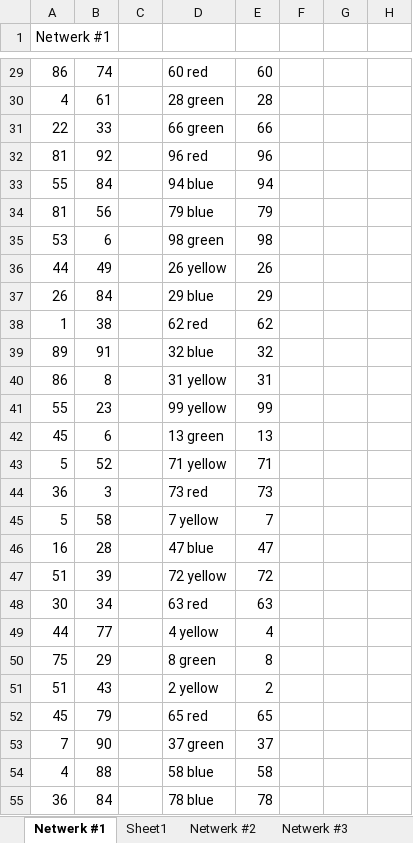
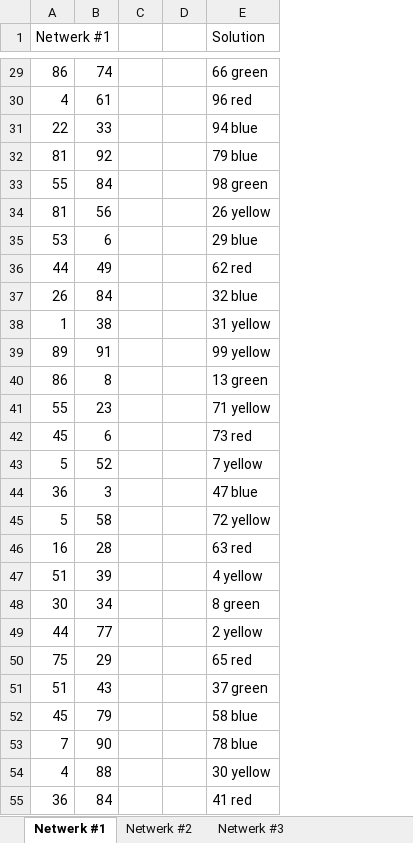
Before and after one commit to kimdebie/Heuristieken-Kaartkleuren, an Excel workbook: proof that we had a correct network output once ;).xlsx, sheet Netwerk #1, drawn as a sheet; only a part is shown, gaps mark what is left out; values as stored, in another font and other column widths than the file's, no cell formats; removed rows and columns are numbered as before the commit, all else as after; the diff covers the shown part only; the diff names each change by its address in the sheet, - before the commit and + after, or states it on an @@ line.

```diff
--- a/proof that we had a correct network output once ;).xlsx (sheet Netwerk #1)
+++ b/proof that we had a correct network output once ;).xlsx (sheet Netwerk #1)
-sheet tab: Sheet1
+column D, empty
-column E, rows 29-55: 60 | 28 | 66 | 96 | 94 | 79 | 98 | 26 | 29 | 62 | 32 | 31 | 99 | 13 | 71 | 73 | 7 | 47 | 72 | 63 | 4 | 8 | 2 | 65 | 37 | 58 | 78
-column F, empty
-column G, empty
-column H, empty
-E1: (empty)
+E1: Solution
-E29 (Solution): 60 red
+E29 (Solution): 66 green
-E30 (Solution): 28 green
+E30 (Solution): 96 red
-E31 (Solution): 66 green
+E31 (Solution): 94 blue
-E32 (Solution): 96 red
+E32 (Solution): 79 blue
-E33 (Solution): 94 blue
+E33 (Solution): 98 green
-E34 (Solution): 79 blue
+E34 (Solution): 26 yellow
-E35 (Solution): 98 green
+E35 (Solution): 29 blue
-E36 (Solution): 26 yellow
+E36 (Solution): 62 red
-E37 (Solution): 29 blue
+E37 (Solution): 32 blue
-E38 (Solution): 62 red
+E38 (Solution): 31 yellow
-E39 (Solution): 32 blue
+E39 (Solution): 99 yellow
-E40 (Solution): 31 yellow
+E40 (Solution): 13 green
-E41 (Solution): 99 yellow
+E41 (Solution): 71 yellow
-E42 (Solution): 13 green
+E42 (Solution): 73 red
-E43 (Solution): 71 yellow
+E43 (Solution): 7 yellow
-E44 (Solution): 73 red
+E44 (Solution): 47 blue
-E45 (Solution): 7 yellow
+E45 (Solution): 72 yellow
-E46 (Solution): 47 blue
+E46 (Solution): 63 red
-E47 (Solution): 72 yellow
+E47 (Solution): 4 yellow
-E48 (Solution): 63 red
+E48 (Solution): 8 green
-E49 (Solution): 4 yellow
+E49 (Solution): 2 yellow
-E50 (Solution): 8 green
+E50 (Solution): 65 red
-E51 (Solution): 2 yellow
+E51 (Solution): 37 green
-E52 (Solution): 65 red
+E52 (Solution): 58 blue
-E53 (Solution): 37 green
+E53 (Solution): 78 blue
-E54 (Solution): 58 blue
+E54 (Solution): 30 yellow
-E55 (Solution): 78 blue
+E55 (Solution): 41 red
```
Also changed, not shown: 72 edited cells elsewhere in this sheet, cell formats, 19 other files.
